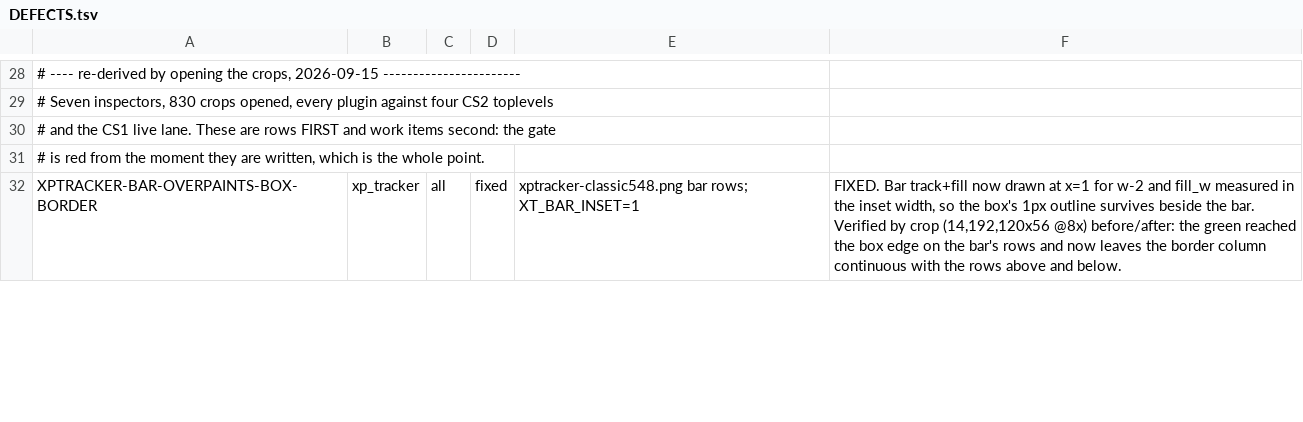
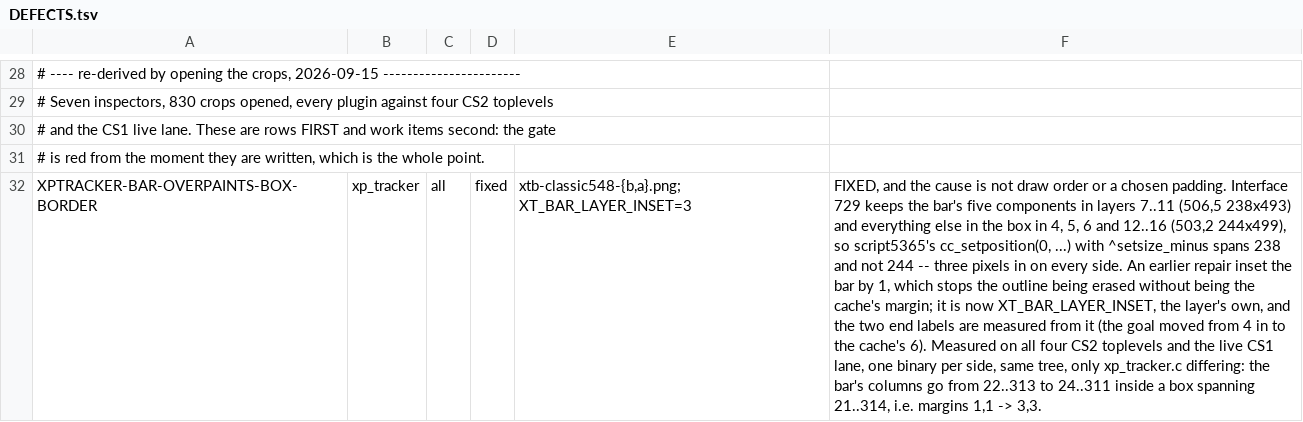
Before and after one commit to MRobertEvers/oldschool-clientc, a TSV file: tools/porcelain_gate/shots/DEFECTS.tsv, drawn as a sheet; only a part is shown, gaps mark what is left out; the diff covers the shown part only; the diff names each change by its address in the sheet, - before the commit and + after, or states it on an @@ line.

```diff
--- a/tools/porcelain_gate/shots/DEFECTS.tsv
+++ b/tools/porcelain_gate/shots/DEFECTS.tsv
-E32: xptracker-classic548.png bar rows; XT_BAR_INSET=1
+E32: xtb-classic548-{b,a}.png; XT_BAR_LAYER_INSET=3
-F32: FIXED. Bar track+fill now drawn at x=1 for w-2 and fill_w measured in the inset width, so the box's 1px outline survives beside the bar. Verified by crop (14,192,120x56 @8x) before/after: the green reached the box edge on the bar's rows and now leaves the border column continuous with the rows above and below.
+F32: FIXED, and the cause is not draw order or a chosen padding. Interface 729 keeps the bar's five components in layers 7..11 (506,5 238x493) and everything else in the box in 4, 5, 6 and 12..16 (503,2 244x499), so script5365's cc_setposition(0, ...) with ^setsize_minus spans 238 and not 244 -- three pixels in on every side. An earlier repair inset the bar by 1, which stops the outline being erased without being the cache's margin; it is now XT_BAR_LAYER_INSET, the layer's own, and the two end labels are measured from it (the goal moved from 4 in to the cache's 6). Measured on all four CS2 toplevels and the live CS1 lane, one binary per side, same tree, only xp_tracker.c differing: the bar's columns go from 22..313 to 24..311 inside a box spanning 21..314, i.e. margins 1,1 -> 3,3.
```
Also changed, not shown: 3 edited cells elsewhere in this file, 17 other files.
